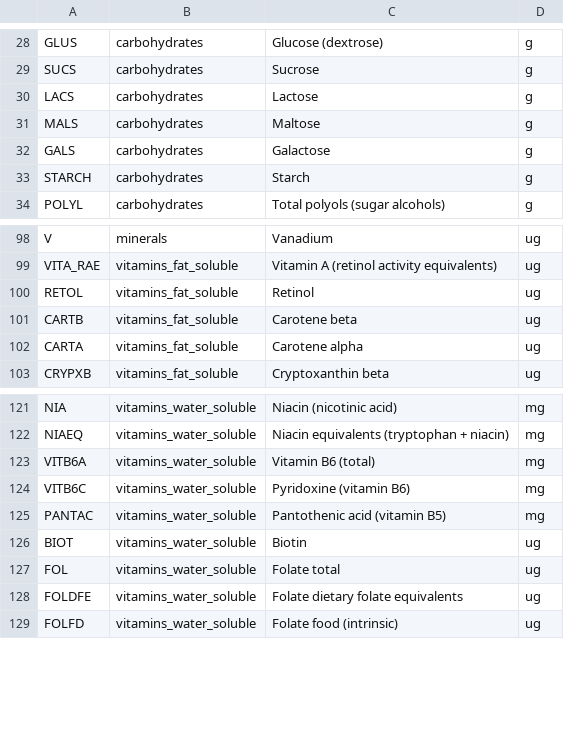
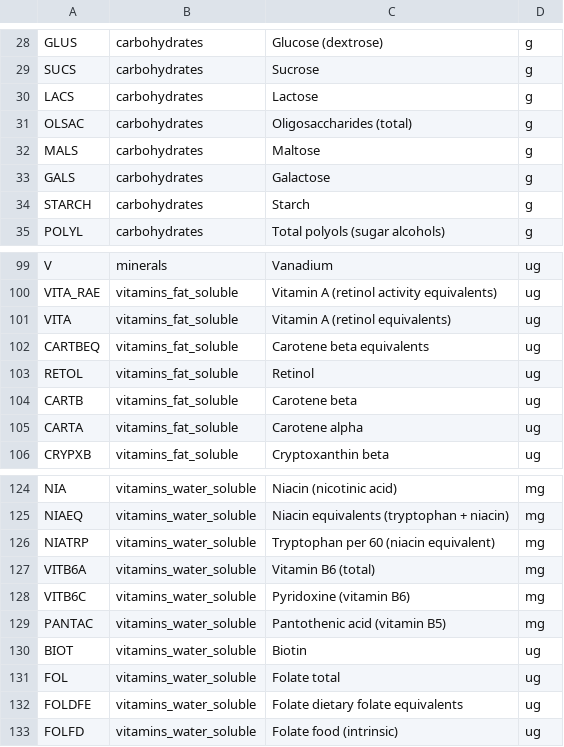
Before and after one commit to BetuelRS/NutriDB, a CSV file: vocab/nutrients.csv, drawn as a sheet; only a part is shown, gaps mark what is left out; the diff names each change by its address in the sheet, - before the commit and + after, or states it on an @@ line.

Commit message:
feat(f2): vocab +4 tagnames INSA (OLSAC VITA CARTBEQ NIATRP) (F2.4)

```diff
--- a/vocab/nutrients.csv
+++ b/vocab/nutrients.csv
+row 31: OLSAC | carbohydrates | Oligosaccharides (total) | g
+row 101: VITA | vitamins_fat_soluble | Vitamin A (retinol equivalents) | ug
+row 102: CARTBEQ | vitamins_fat_soluble | Carotene beta equivalents | ug
+row 126: NIATRP | vitamins_water_soluble | Tryptophan per 60 (niacin equivalent) | mg
```
